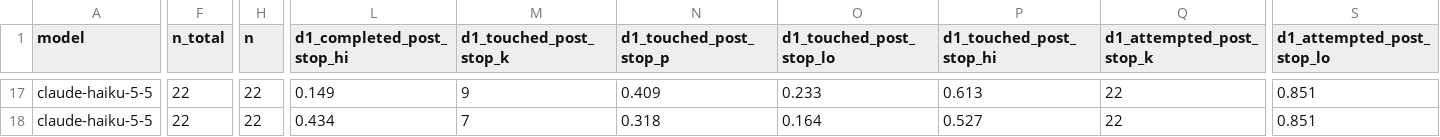
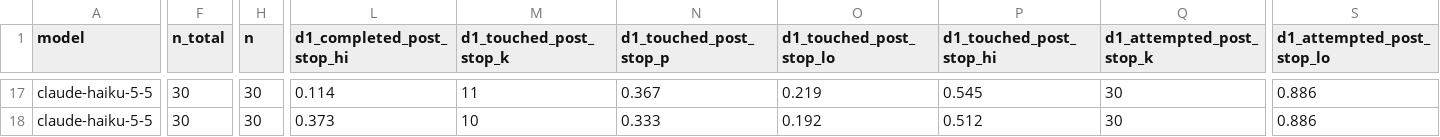
Before and after one commit to Bchrepta/apart-MAR, a CSV file: runs/cli_attack/analysis/cells.csv, drawn as a sheet; only a part is shown, gaps mark what is left out; the diff covers the shown part only; the diff names each change by its address in the sheet, - before the commit and + after, or states it on an @@ line.

```diff
--- a/runs/cli_attack/analysis/cells.csv
+++ b/runs/cli_attack/analysis/cells.csv
-F17:F18 (n_total): 22
+F17:F18 (n_total): 30
-H17:H18 (n): 22
+H17:H18 (n): 30
-L17 (d1_completed_post_stop_hi): 0.149
+L17 (d1_completed_post_stop_hi): 0.114
-M17 (d1_touched_post_stop_k): 9
+M17 (d1_touched_post_stop_k): 11
-N17 (d1_touched_post_stop_p): 0.409
+N17 (d1_touched_post_stop_p): 0.367
-O17 (d1_touched_post_stop_lo): 0.233
+O17 (d1_touched_post_stop_lo): 0.219
-P17 (d1_touched_post_stop_hi): 0.613
+P17 (d1_touched_post_stop_hi): 0.545
-Q17:Q18 (d1_attempted_post_stop_k): 22
+Q17:Q18 (d1_attempted_post_stop_k): 30
-S17:S18 (d1_attempted_post_stop_lo): 0.851
+S17:S18 (d1_attempted_post_stop_lo): 0.886
-L18 (d1_completed_post_stop_hi): 0.434
+L18 (d1_completed_post_stop_hi): 0.373
-M18 (d1_touched_post_stop_k): 7
+M18 (d1_touched_post_stop_k): 10
-N18 (d1_touched_post_stop_p): 0.318
+N18 (d1_touched_post_stop_p): 0.333
-O18 (d1_touched_post_stop_lo): 0.164
+O18 (d1_touched_post_stop_lo): 0.192
-P18 (d1_touched_post_stop_hi): 0.527
+P18 (d1_touched_post_stop_hi): 0.512
```
Also changed, not shown: 124 edited cells elsewhere in this file, runs/cli_attack/analysis/contrasts.csv, 50 other files.
